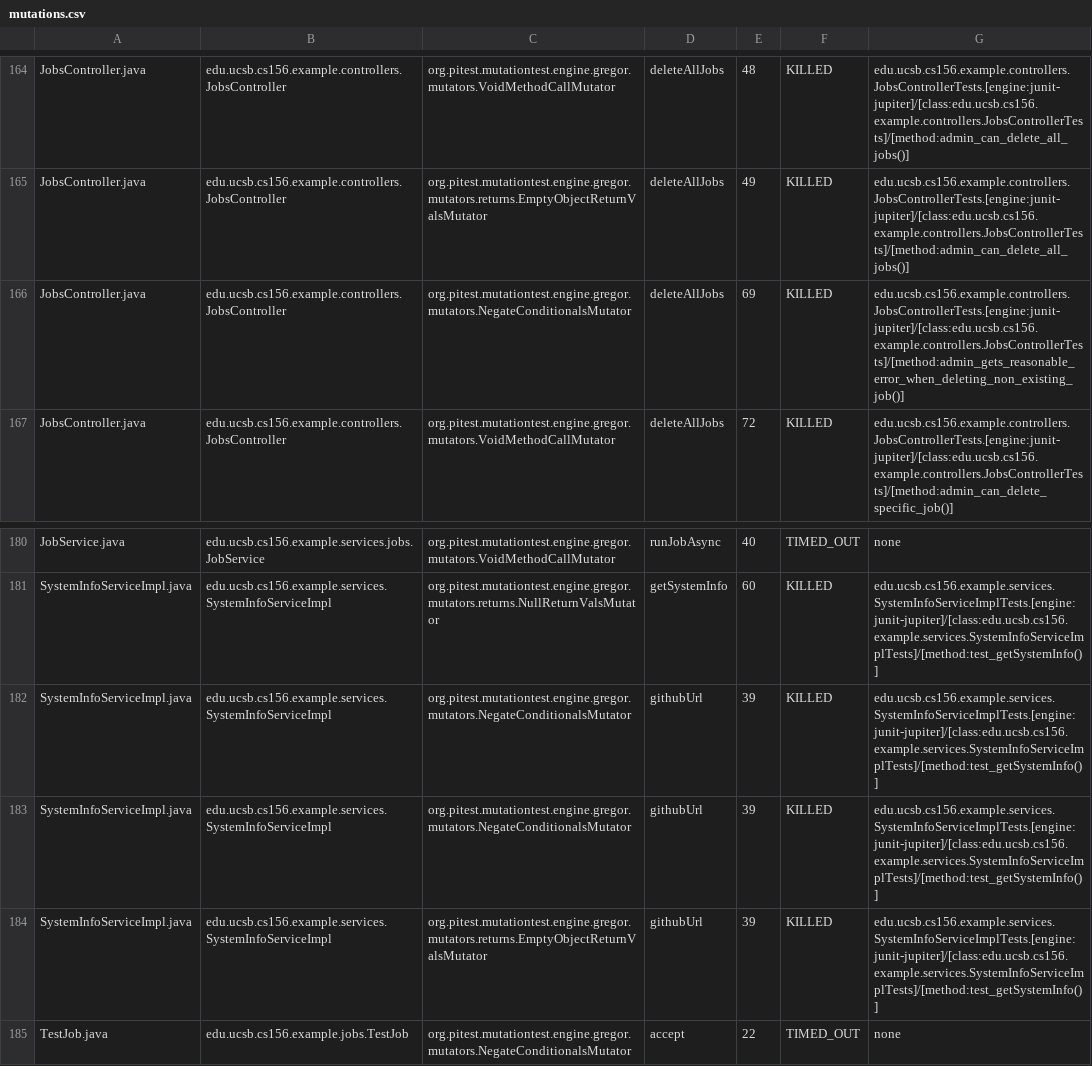
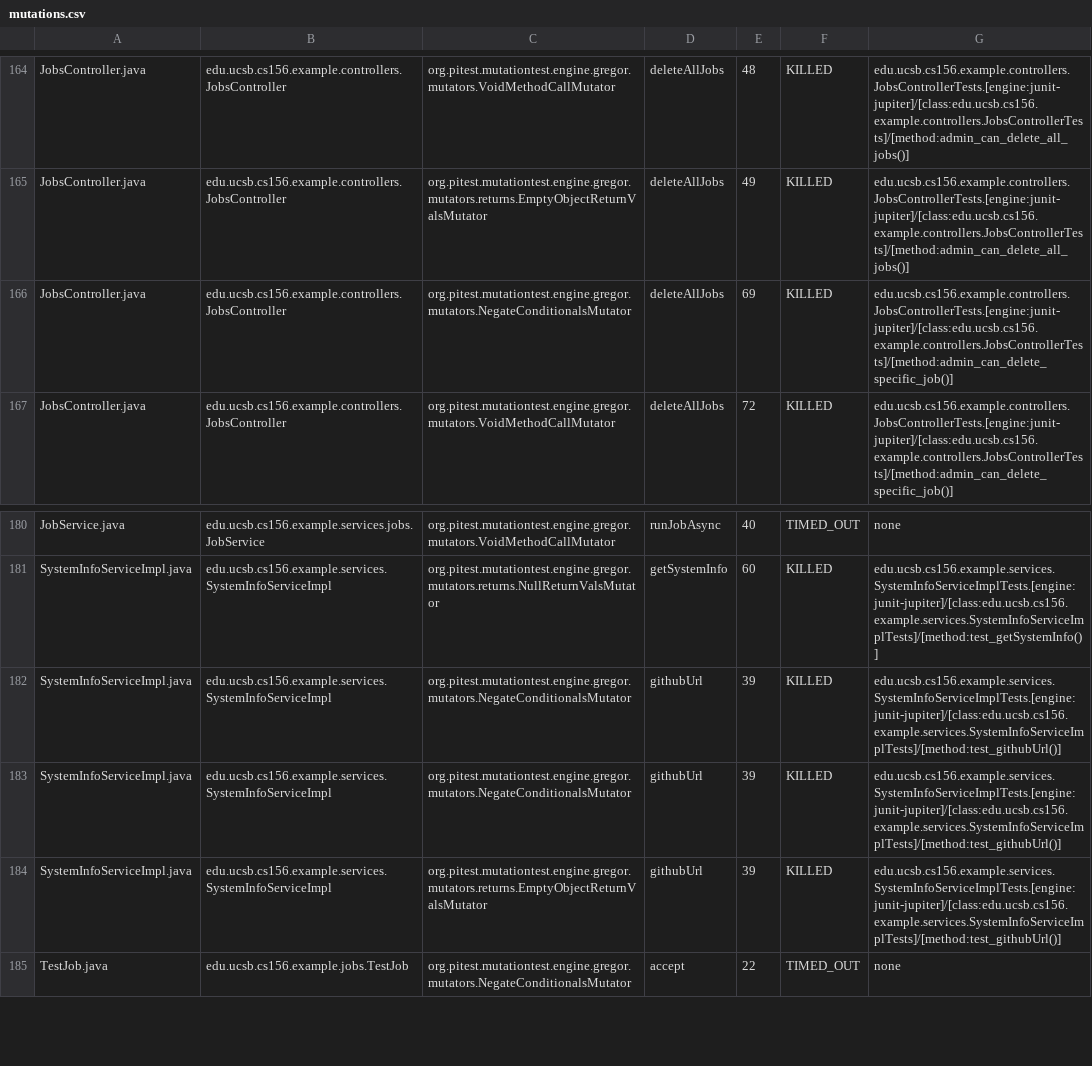
Before and after one commit to ucsb-cs156-f25/team02-f25-05, a CSV file: prs/162/pitest/mutations.csv, drawn as a sheet; only a part is shown, gaps mark what is left out.

Commit message:
Deploying to gh-pages from @ ucsb-cs156-f25/team02-f25-05@61f59b2cdb96ec8a81dd9bc918f9f657ac82418b 🚀

```diff
--- a/prs/162/pitest/mutations.csv
+++ b/prs/162/pitest/mutations.csv
@@ -165,3 +165,3 @@ JobsController.java,edu.ucsb.cs156.example.controllers.JobsController,org.pitest
 JobsController.java,edu.ucsb.cs156.example.controllers.JobsController,org.pitest.mutationtest.engine.gregor.mutators.returns.EmptyObjectReturnValsMutator,deleteAllJobs,49,KILLED,edu.ucsb.cs156.example.controllers.JobsControllerTests.[engine:junit-jupiter]/[class:edu.ucsb.cs156.example.controllers.JobsControllerTests]/[method:admin_can_delete_all_jobs()]
-JobsController.java,edu.ucsb.cs156.example.controllers.JobsController,org.pitest.mutationtest.engine.gregor.mutators.NegateConditionalsMutator,deleteAllJobs,69,KILLED,edu.ucsb.cs156.example.controllers.JobsControllerTests.[engine:junit-jupiter]/[class:edu.ucsb.cs156.example.controllers.JobsControllerTests]/[method:admin_gets_reasonable_error_when_deleting_non_existing_job()]
+JobsController.java,edu.ucsb.cs156.example.controllers.JobsController,org.pitest.mutationtest.engine.gregor.mutators.NegateConditionalsMutator,deleteAllJobs,69,KILLED,edu.ucsb.cs156.example.controllers.JobsControllerTests.[engine:junit-jupiter]/[class:edu.ucsb.cs156.example.controllers.JobsControllerTests]/[method:admin_can_delete_specific_job()]
 JobsController.java,edu.ucsb.cs156.example.controllers.JobsController,org.pitest.mutationtest.engine.gregor.mutators.VoidMethodCallMutator,deleteAllJobs,72,KILLED,edu.ucsb.cs156.example.controllers.JobsControllerTests.[engine:junit-jupiter]/[class:edu.ucsb.cs156.example.controllers.JobsControllerTests]/[method:admin_can_delete_specific_job()]
@@ -181,5 +181,5 @@ JobService.java,edu.ucsb.cs156.example.services.jobs.JobService,org.pitest.mutat
 SystemInfoServiceImpl.java,edu.ucsb.cs156.example.services.SystemInfoServiceImpl,org.pitest.mutationtest.engine.gregor.mutators.returns.NullReturnValsMutator,getSystemInfo,60,KILLED,edu.ucsb.cs156.example.services.SystemInfoServiceImplTests.[engine:junit-jupiter]/[class:edu.ucsb.cs156.example.services.SystemInfoServiceImplTests]/[method:test_getSystemInfo()]
-SystemInfoServiceImpl.java,edu.ucsb.cs156.example.services.SystemInfoServiceImpl,org.pitest.mutationtest.engine.gregor.mutators.NegateConditionalsMutator,githubUrl,39,KILLED,edu.ucsb.cs156.example.services.SystemInfoServiceImplTests.[engine:junit-jupiter]/[class:edu.ucsb.cs156.example.services.SystemInfoServiceImplTests]/[method:test_getSystemInfo()]
-SystemInfoServiceImpl.java,edu.ucsb.cs156.example.services.SystemInfoServiceImpl,org.pitest.mutationtest.engine.gregor.mutators.NegateConditionalsMutator,githubUrl,39,KILLED,edu.ucsb.cs156.example.services.SystemInfoServiceImplTests.[engine:junit-jupiter]/[class:edu.ucsb.cs156.example.services.SystemInfoServiceImplTests]/[method:test_getSystemInfo()]
-SystemInfoServiceImpl.java,edu.ucsb.cs156.example.services.SystemInfoServiceImpl,org.pitest.mutationtest.engine.gregor.mutators.returns.EmptyObjectReturnValsMutator,githubUrl,39,KILLED,edu.ucsb.cs156.example.services.SystemInfoServiceImplTests.[engine:junit-jupiter]/[class:edu.ucsb.cs156.example.services.SystemInfoServiceImplTests]/[method:test_getSystemInfo()]
+SystemInfoServiceImpl.java,edu.ucsb.cs156.example.services.SystemInfoServiceImpl,org.pitest.mutationtest.engine.gregor.mutators.NegateConditionalsMutator,githubUrl,39,KILLED,edu.ucsb.cs156.example.services.SystemInfoServiceImplTests.[engine:junit-jupiter]/[class:edu.ucsb.cs156.example.services.SystemInfoServiceImplTests]/[method:test_githubUrl()]
+SystemInfoServiceImpl.java,edu.ucsb.cs156.example.services.SystemInfoServiceImpl,org.pitest.mutationtest.engine.gregor.mutators.NegateConditionalsMutator,githubUrl,39,KILLED,edu.ucsb.cs156.example.services.SystemInfoServiceImplTests.[engine:junit-jupiter]/[class:edu.ucsb.cs156.example.services.SystemInfoServiceImplTests]/[method:test_githubUrl()]
+SystemInfoServiceImpl.java,edu.ucsb.cs156.example.services.SystemInfoServiceImpl,org.pitest.mutationtest.engine.gregor.mutators.returns.EmptyObjectReturnValsMutator,githubUrl,39,KILLED,edu.ucsb.cs156.example.services.SystemInfoServiceImplTests.[engine:junit-jupiter]/[class:edu.ucsb.cs156.example.services.SystemInfoServiceImplTests]/[method:test_githubUrl()]
 TestJob.java,edu.ucsb.cs156.example.jobs.TestJob,org.pitest.mutationtest.engine.gregor.mutators.NegateConditionalsMutator,accept,22,TIMED_OUT,none
```
Also changed, not shown: 21 other files.
